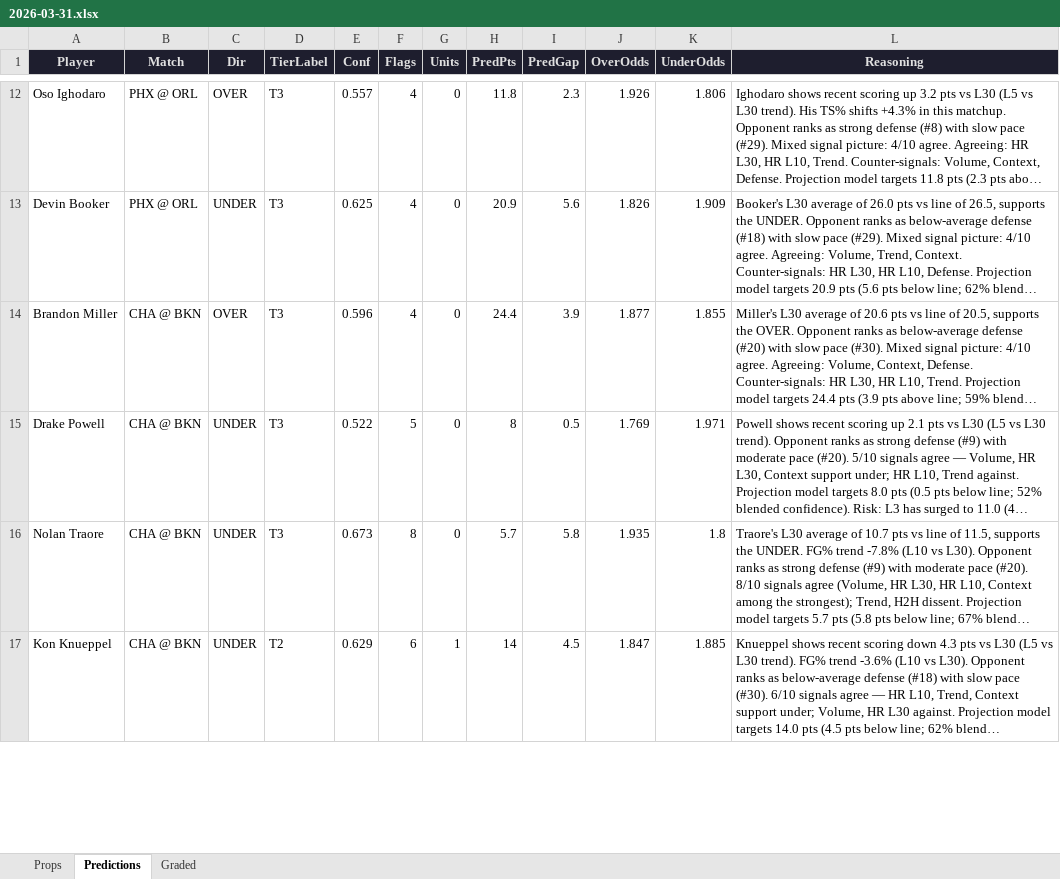
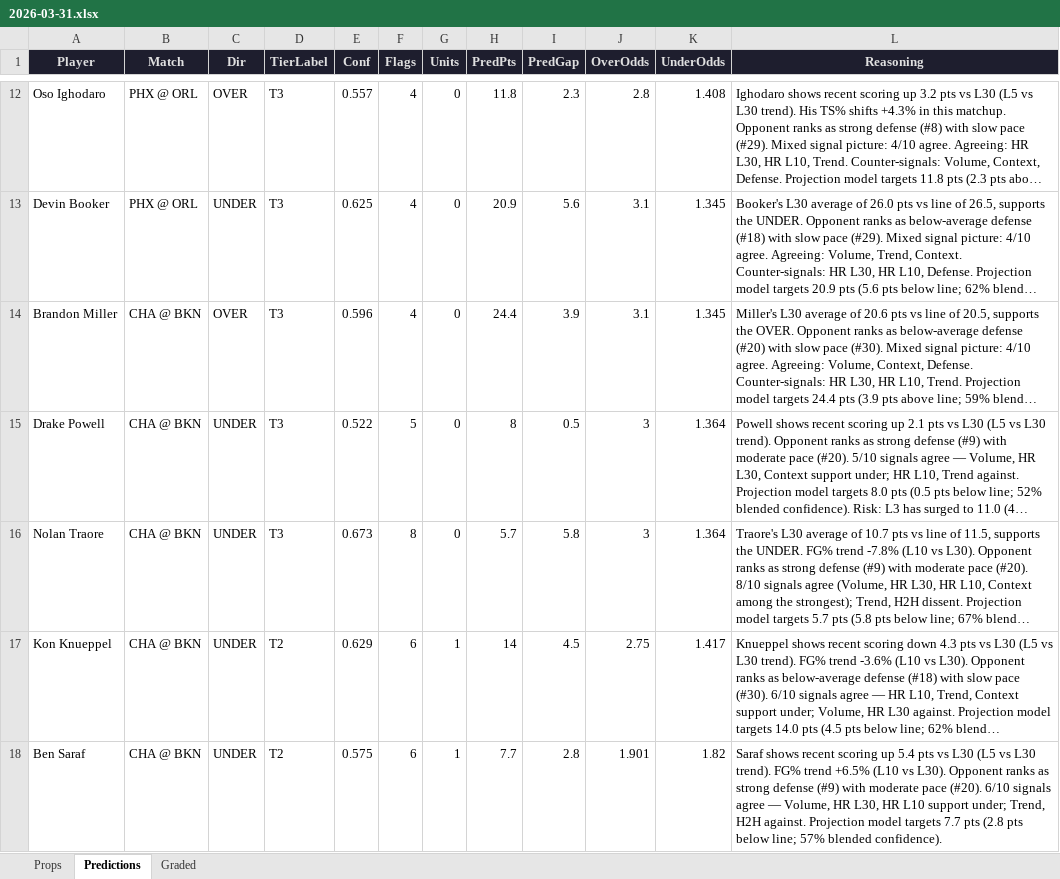
Before and after one commit to iamwerewolf1007/PropEdgeV9.1, an Excel workbook: daily/2026-03-31.xlsx, sheet Predictions, drawn as a sheet; only a part is shown, gaps mark what is left out; long unchanged cells end in …; values as stored, in another font and other column widths than the file's, no borders; the diff covers the shown part only; the diff names each change by its address in the sheet, - before the commit and + after, or states it on an @@ line.

```diff
--- a/daily/2026-03-31.xlsx (sheet Predictions)
+++ b/daily/2026-03-31.xlsx (sheet Predictions)
-J12 (OverOdds): 1.926
+J12 (OverOdds): 2.8
-K12 (UnderOdds): 1.806
+K12 (UnderOdds): 1.408
-J13 (OverOdds): 1.826
+J13 (OverOdds): 3.1
-K13 (UnderOdds): 1.909
+K13 (UnderOdds): 1.345
-J14 (OverOdds): 1.877
+J14 (OverOdds): 3.1
-K14 (UnderOdds): 1.855
+K14 (UnderOdds): 1.345
-J15 (OverOdds): 1.769
+J15 (OverOdds): 3
-K15 (UnderOdds): 1.971
+K15 (UnderOdds): 1.364
-J16 (OverOdds): 1.935
+J16 (OverOdds): 3
-K16 (UnderOdds): 1.8
+K16 (UnderOdds): 1.364
-J17 (OverOdds): 1.847
+J17 (OverOdds): 2.75
-K17 (UnderOdds): 1.885
+K17 (UnderOdds): 1.417
+row 18: Ben Saraf | CHA @ BKN | UNDER | T2 | 0.575 | 6 | 1 | 7.7 | 2.8 | 1.901 | 1.82 | Saraf shows recent scoring up 5.4 pts vs L30 (L5 vs L30 trend). FG% trend +6.5% (L10 vs L30). Opponent ranks as strong defense (#9) with moderate pace (#20). 6/10 signals agree — Volume, HR L30, HR L10 support under; Trend, H2H against. Projection model targets 7.7 pts (2.8 pts below line; 57% blended confidence).
```
Also changed, not shown: 8 added rows, 7 removed rows and 200 edited cells elsewhere in this sheet, sheet Props, sheet Graded, 3 other files.
